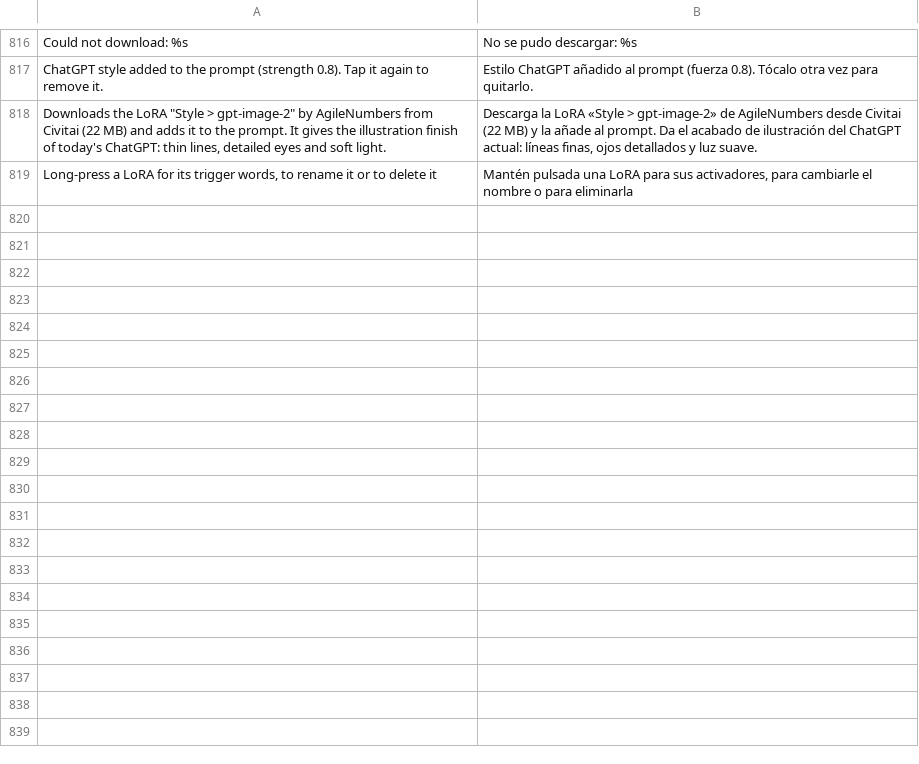
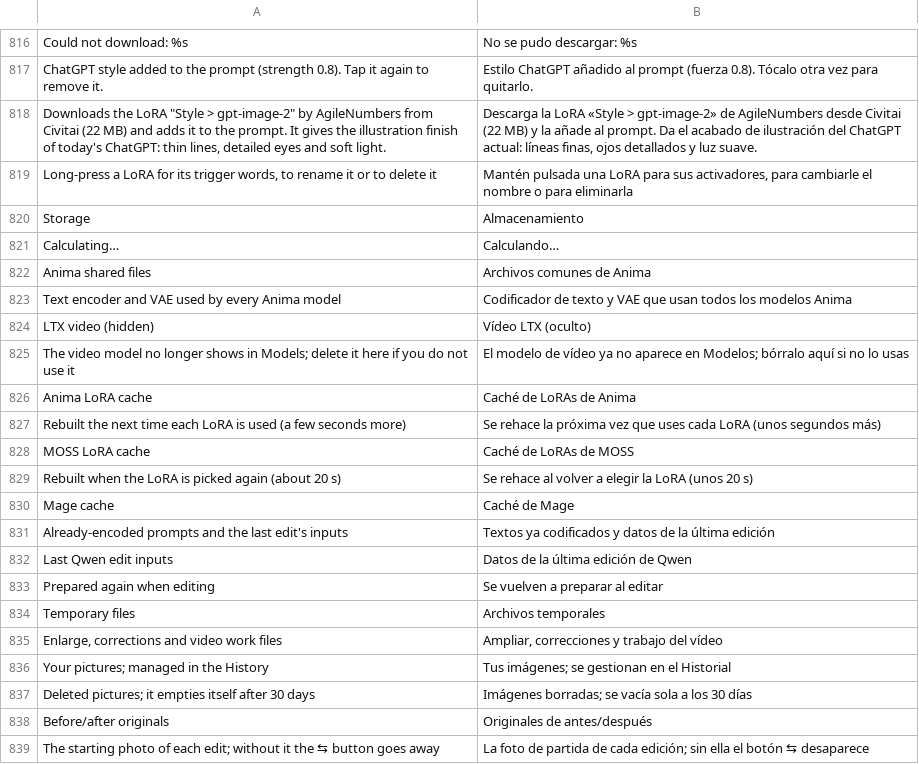
Before and after one commit to GrimmDev-Glitch/hexanima, a TSV file: app/assets/lang/es.tsv, drawn as a sheet; only a part is shown, gaps mark what is left out; the diff covers the shown part only; the diff names each change by its address in the sheet, - before the commit and + after, or states it on an @@ line.

```diff
--- a/app/assets/lang/es.tsv
+++ b/app/assets/lang/es.tsv
+row 820: Storage | Almacenamiento
+row 821: Calculating… | Calculando…
+row 822: Anima shared files | Archivos comunes de Anima
+row 823: Text encoder and VAE used by every Anima model | Codificador de texto y VAE que usan todos los modelos Anima
+row 824: LTX video (hidden) | Vídeo LTX (oculto)
+row 825: The video model no longer shows in Models; delete it here if you do not use it | El modelo de vídeo ya no aparece en Modelos; bórralo aquí si no lo usas
+row 826: Anima LoRA cache | Caché de LoRAs de Anima
+row 827: Rebuilt the next time each LoRA is used (a few seconds more) | Se rehace la próxima vez que uses cada LoRA (unos segundos más)
+row 828: MOSS LoRA cache | Caché de LoRAs de MOSS
+row 829: Rebuilt when the LoRA is picked again (about 20 s) | Se rehace al volver a elegir la LoRA (unos 20 s)
+row 830: Mage cache | Caché de Mage
+row 831: Already-encoded prompts and the last edit's inputs | Textos ya codificados y datos de la última edición
+row 832: Last Qwen edit inputs | Datos de la última edición de Qwen
+row 833: Prepared again when editing | Se vuelven a preparar al editar
+row 834: Temporary files | Archivos temporales
+row 835: Enlarge, corrections and video work files | Ampliar, correcciones y trabajo del vídeo
+row 836: Your pictures; managed in the History | Tus imágenes; se gestionan en el Historial
+row 837: Deleted pictures; it empties itself after 30 days | Imágenes borradas; se vacía sola a los 30 días
+row 838: Before/after originals | Originales de antes/después
+row 839: The starting photo of each edit; without it the ⇆ button goes away | La foto de partida de cada edición; sin ella el botón ⇆ desaparece
```
Also changed, not shown: 9 added rows elsewhere in this file, 4 other files.
